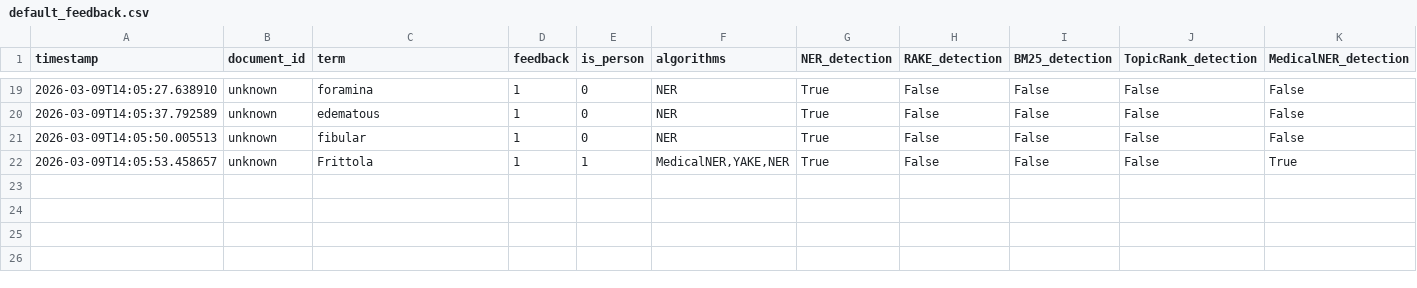
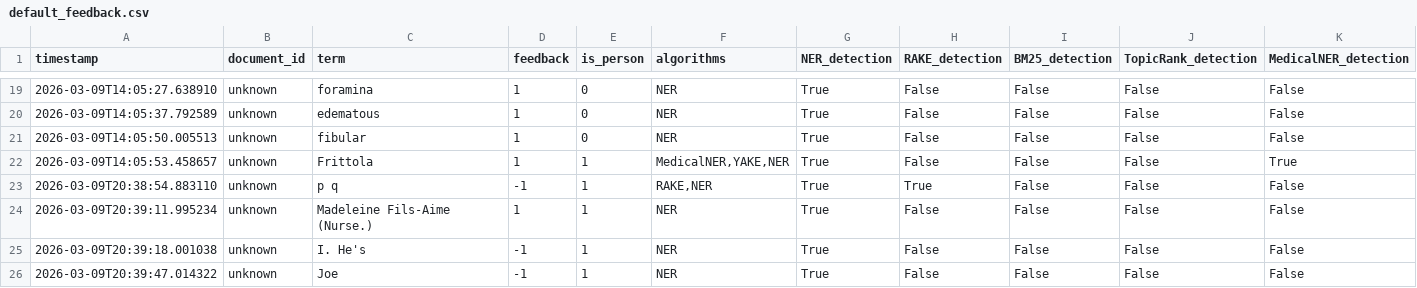
Before and after one commit to caseprepd-app/CaseSummarizer, a CSV file: config/default_feedback.csv, drawn as a sheet; only a part is shown, gaps mark what is left out; rows hold the shown columns only; the diff names each change by its address in the sheet, - before the commit and + after, or states it on an @@ line.

```diff
--- a/config/default_feedback.csv
+++ b/config/default_feedback.csv
+row 23: 2026-03-09T20:38:54.883110 | unknown | p q | -1 | 1 | RAKE,NER | True | True | False | False | False
+row 24: 2026-03-09T20:39:11.995234 | unknown | Madeleine Fils-Aime (Nurse.) | 1 | 1 | NER | True | False | False | False | False
+row 25: 2026-03-09T20:39:18.001038 | unknown | I. He's | -1 | 1 | NER | True | False | False | False | False
+row 26: 2026-03-09T20:39:47.014322 | unknown | Joe | -1 | 1 | NER | True | False | False | False | False
```
